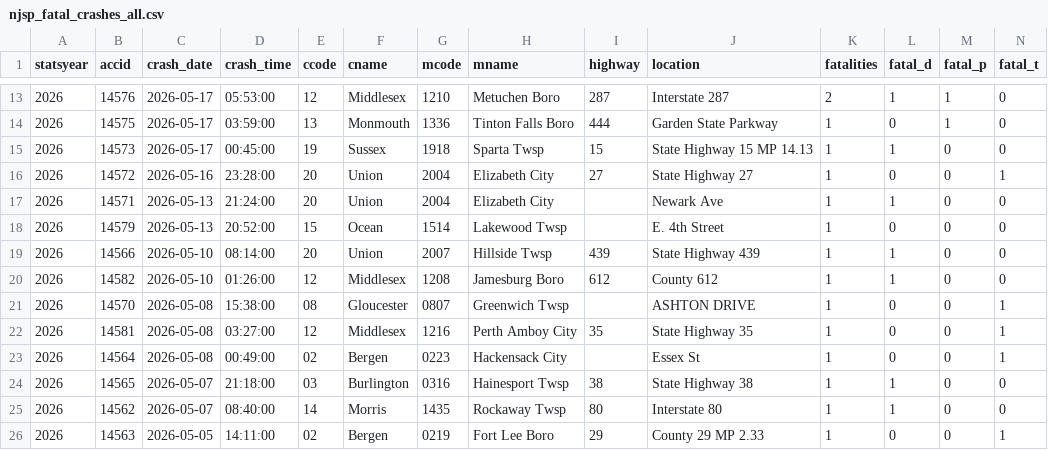
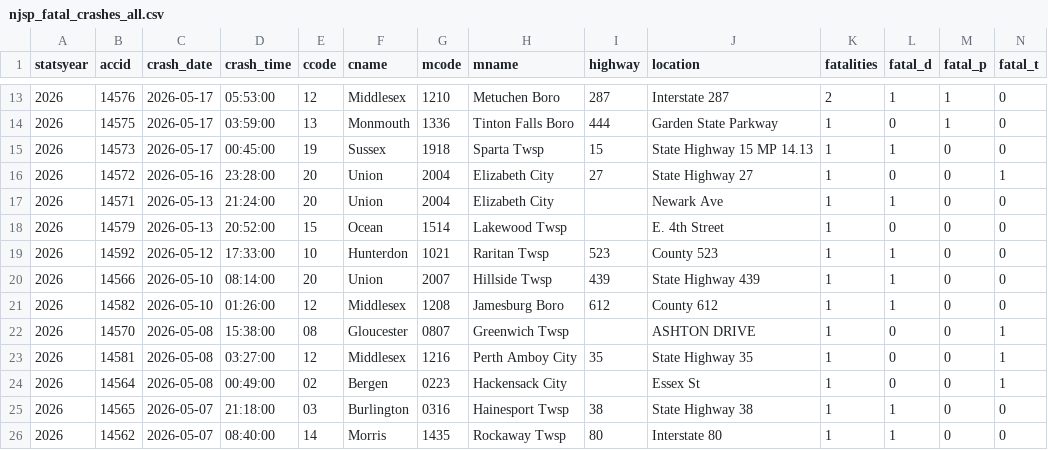
Before and after one commit to unneccesary-roughage/nj-crashes, a CSV file: exports/njsp_fatal_crashes_all.csv, drawn as a sheet; only a part is shown, gaps mark what is left out; the shorter side is filled out with more unchanged rows; rows hold the shown columns only; the diff names each change by its address in the sheet, - before the commit and + after, or states it on an @@ line.

```diff
--- a/exports/njsp_fatal_crashes_all.csv
+++ b/exports/njsp_fatal_crashes_all.csv
+row 19: 2026 | 14592 | 2026-05-12 | 17:33:00 | 10 | Hunterdon | 1021 | Raritan Twsp | 523 | County 523 | 1 | 1 | 0 | 0
```
Also changed, not shown: 5 other files.
